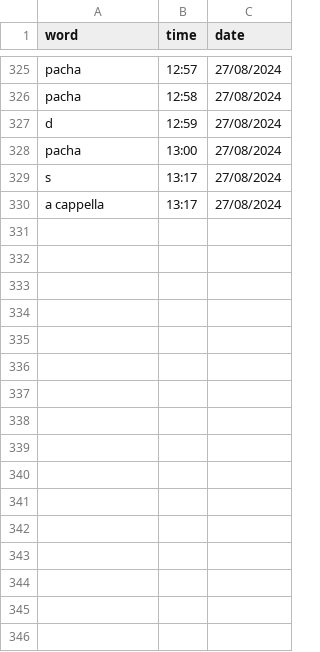
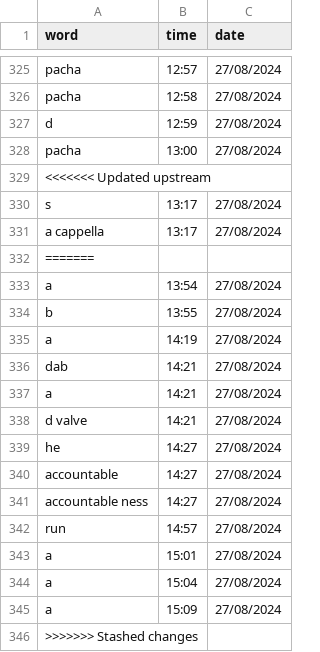
Before and after one commit to njkhanh39/CS163-23APCS2-Group4, a CSV file: Project/DictionaryGR4/DictionaryGR4/History/Eng-Eng/history.csv, drawn as a sheet; only a part is shown, gaps mark what is left out; the diff names each change by its address in the sheet, - before the commit and + after, or states it on an @@ line.

```diff
--- a/Project/DictionaryGR4/DictionaryGR4/History/Eng-Eng/history.csv
+++ b/Project/DictionaryGR4/DictionaryGR4/History/Eng-Eng/history.csv
+row 329: <<<<<<< Updated upstream
+row 332: =======
+row 333: a | 13:54 | 27/08/2024
+row 334: b | 13:55 | 27/08/2024
+row 335: a | 14:19 | 27/08/2024
+row 336: dab | 14:21 | 27/08/2024
+row 337: a | 14:21 | 27/08/2024
+row 338: d valve | 14:21 | 27/08/2024
+row 339: he | 14:27 | 27/08/2024
+row 340: accountable | 14:27 | 27/08/2024
+row 341: accountable ness | 14:27 | 27/08/2024
+row 342: run | 14:57 | 27/08/2024
+row 343: a | 15:01 | 27/08/2024
+row 344: a | 15:04 | 27/08/2024
+row 345: a | 15:09 | 27/08/2024
+row 346: >>>>>>> Stashed changes
```
Also changed, not shown: Project/DictionaryGR4/DictionaryGR4/History/Eng-Vie/history.csv, 14 other files.
